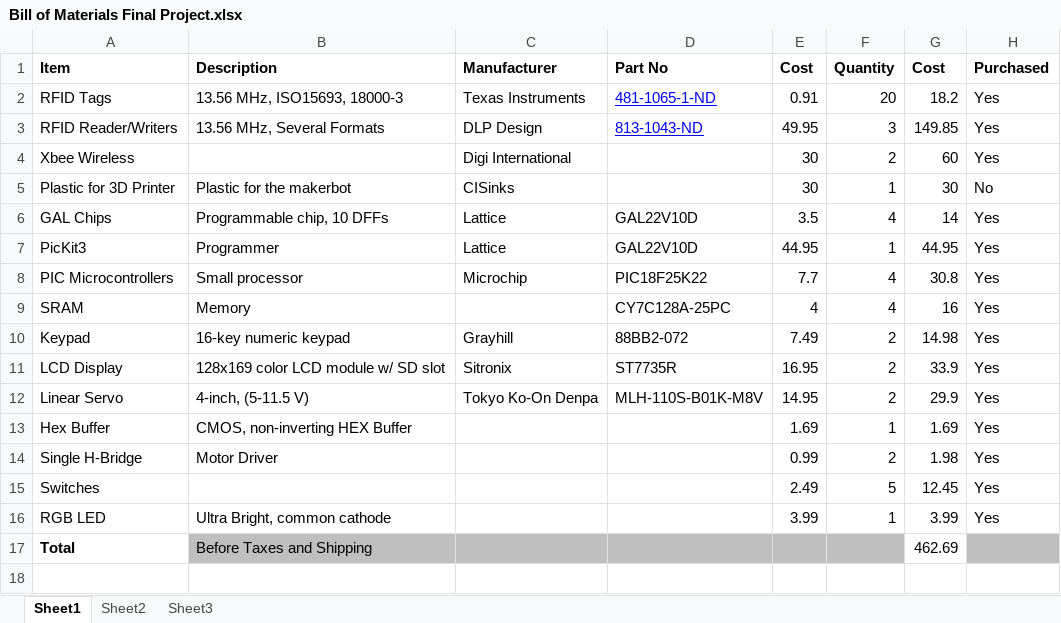
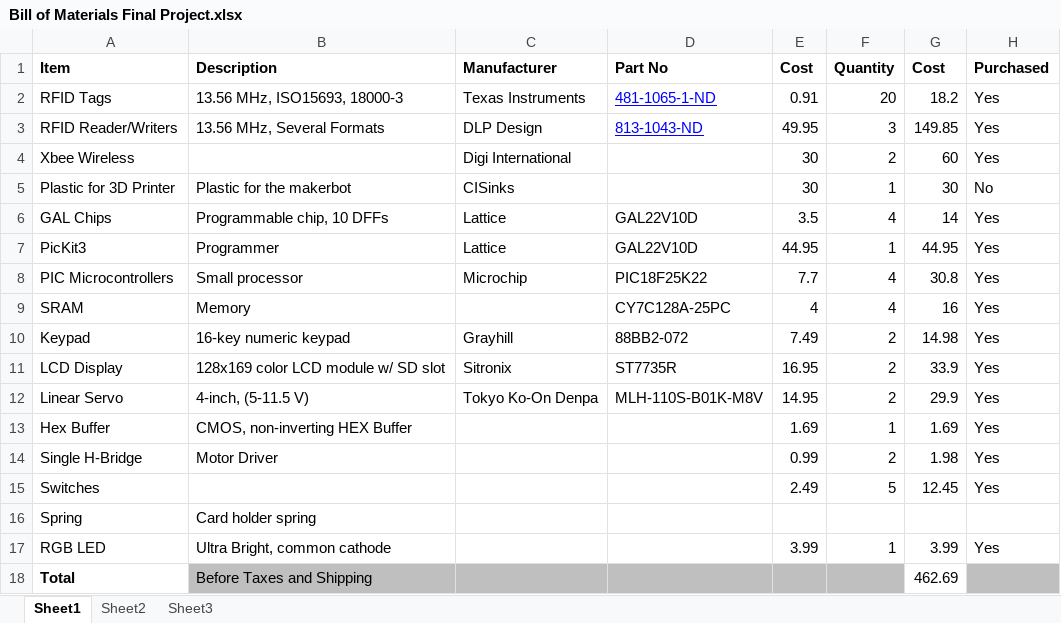
Before and after one commit to horsetailfiddlehead/ee478, an Excel workbook: Final Project/Bill of Materials Final Project.xlsx, sheet Sheet1, drawn as a sheet; values as stored, in another font and other column widths than the file's, no borders; conditional formats not drawn; the diff names each change by its address in the sheet, - before the commit and + after, or states it on an @@ line.

```diff
--- a/Final Project/Bill of Materials Final Project.xlsx (sheet Sheet1)
+++ b/Final Project/Bill of Materials Final Project.xlsx (sheet Sheet1)
+row 16: Spring | Card holder spring
```
Also changed, not shown: 3 other files.
